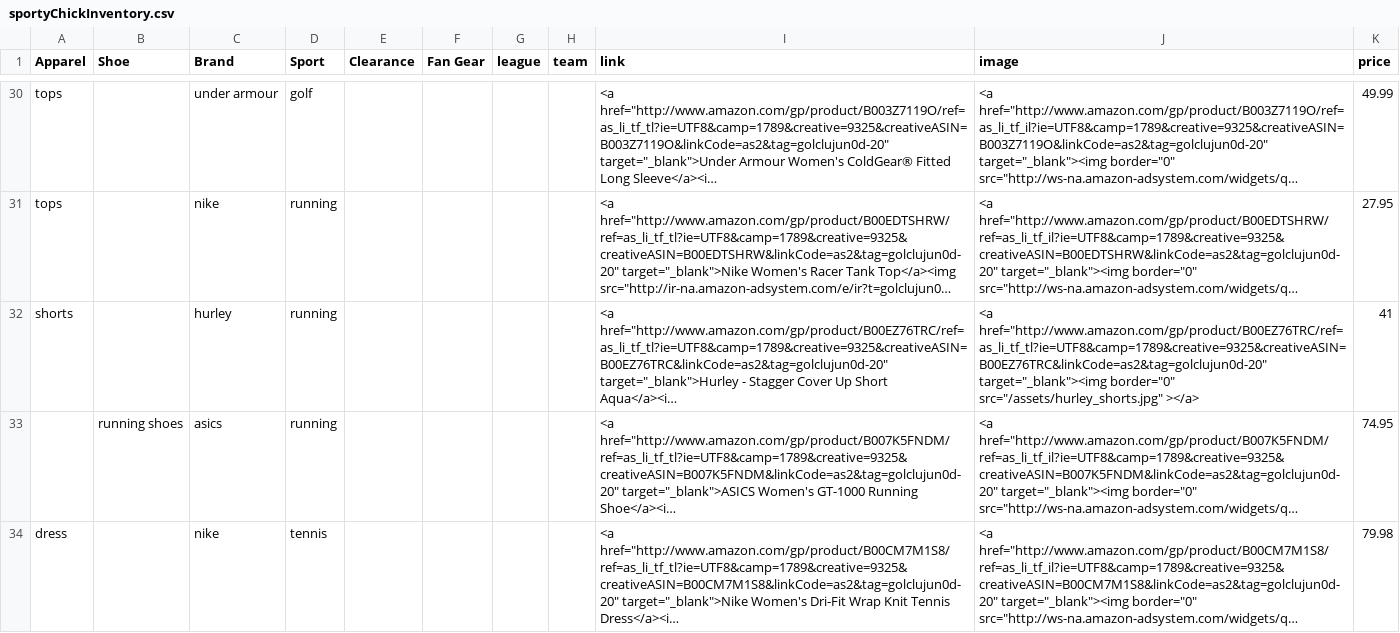
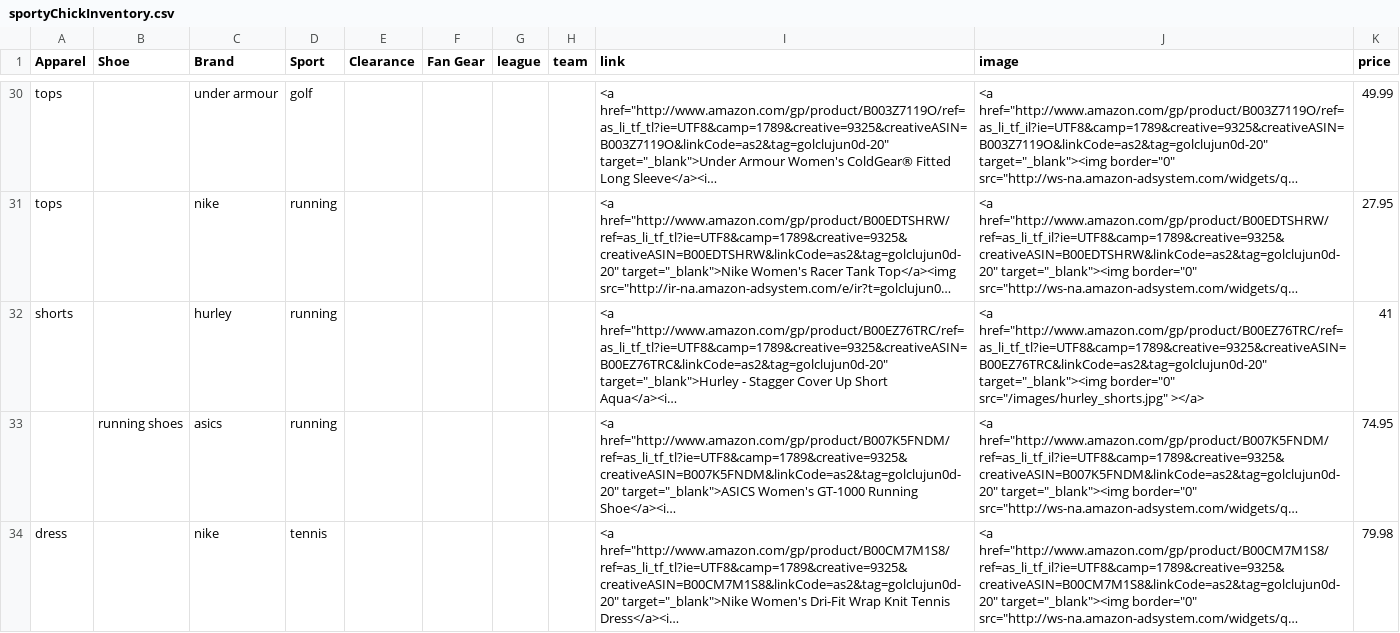
Before and after one commit to sldurbin/sportychickapparel, a CSV file: lib/data/sportyChickInventory.csv, drawn as a sheet; only a part is shown, gaps mark what is left out; long unchanged cells end in …; the diff names each change by its address in the sheet, - before the commit and + after, or states it on an @@ line.

```diff
--- a/lib/data/sportyChickInventory.csv
+++ b/lib/data/sportyChickInventory.csv
-J32 (image): …target="_blank"><img border="0" src="/assets/hurley_shorts.jpg" ></a>
+J32 (image): …target="_blank"><img border="0" src="/images/hurley_shorts.jpg" ></a>
```
Also changed, not shown: 1 other file.
